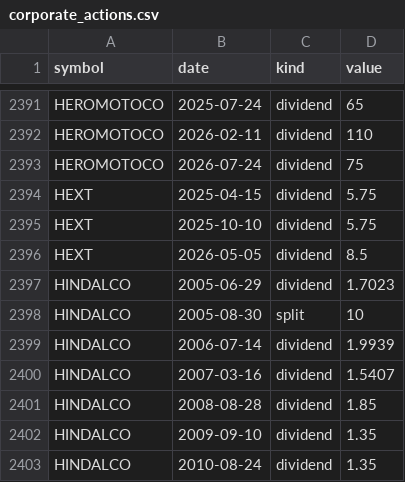
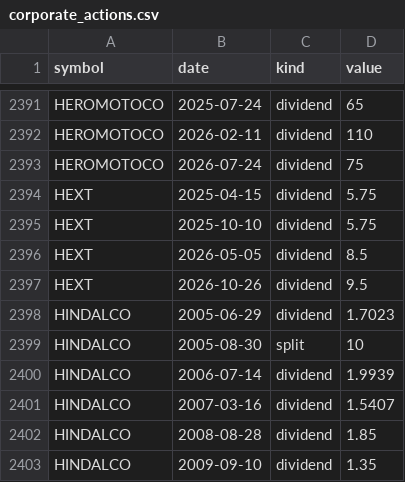
Before and after one commit to san1eev1/Stock-predictor, a CSV file: corporate_actions.csv, drawn as a sheet; only a part is shown, gaps mark what is left out; the shorter side is filled out with more unchanged rows; the diff names each change by its address in the sheet, - before the commit and + after, or states it on an @@ line.

```diff
--- a/corporate_actions.csv
+++ b/corporate_actions.csv
+row 2397: HEXT | 2026-10-26 | dividend | 9.5
```
Also changed, not shown: indices/2026.csv, 8 other files.
